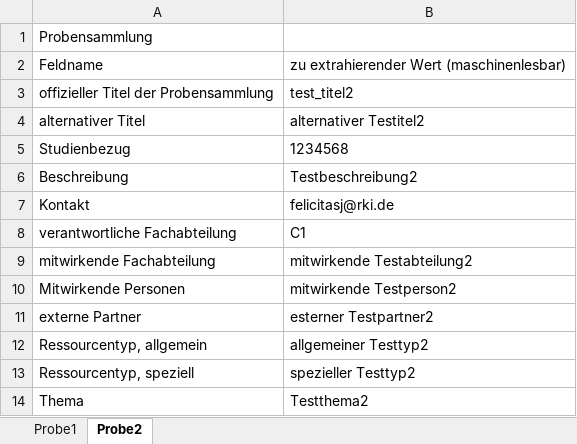
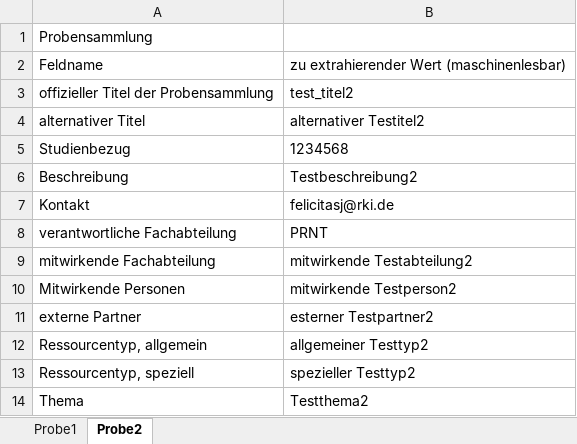
Before and after one commit to robert-koch-institut/mex-extractors, an Excel workbook: assets/raw-data/biospecimen/test_bioproben.xlsx, sheet Probe2, drawn as a sheet; only a part is shown; values as stored, in another font and other column widths than the file's, no borders; the diff names each change by its address in the sheet, - before the commit and + after, or states it on an @@ line.

```diff
--- a/assets/raw-data/biospecimen/test_bioproben.xlsx (sheet Probe2)
+++ b/assets/raw-data/biospecimen/test_bioproben.xlsx (sheet Probe2)
-B8: C1
+B8: PRNT
```
Also changed, not shown: sheet Probe1, assets/raw-data/international-projects/international_projects.xlsx, 22 other files.
